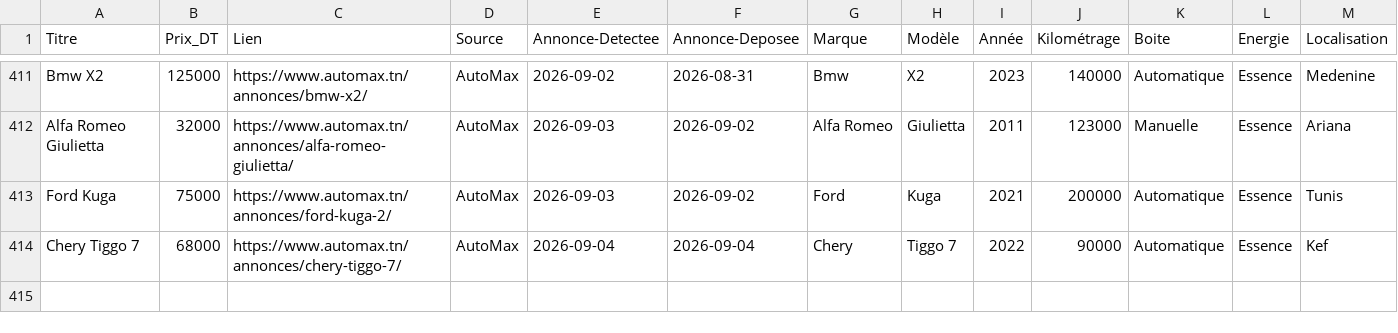
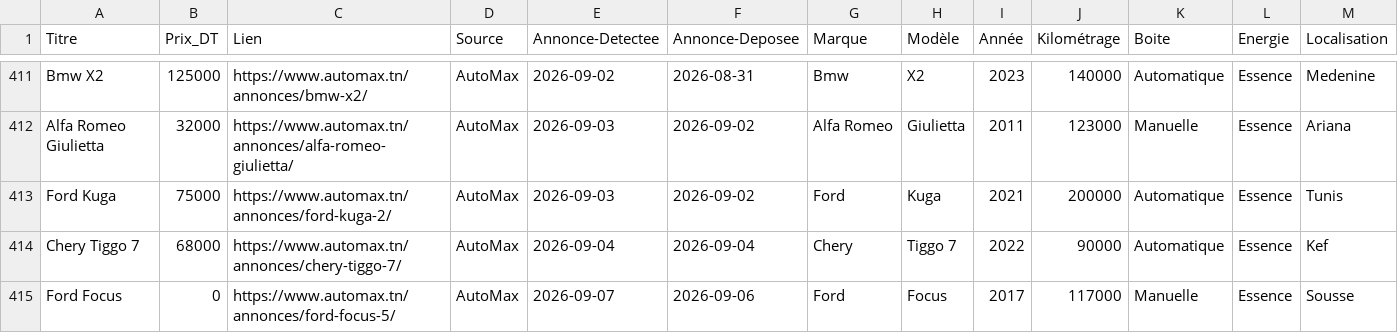
Before and after one commit to iheb-bibani/AutoDeal-Tunisie, a CSV file: data/raw/automax.csv, drawn as a sheet; only a part is shown, gaps mark what is left out; rows hold the shown columns only; the diff names each change by its address in the sheet, - before the commit and + after, or states it on an @@ line.

```diff
--- a/data/raw/automax.csv
+++ b/data/raw/automax.csv
+row 415: Ford Focus | 0 | https://www.automax.tn/annonces/ford-focus-5/ | AutoMax | 2026-09-07 | 2026-09-06 | Ford | Focus | 2017 | 117000 | Manuelle | Essence | Sousse
```
Also changed, not shown: data/processed/alertes_bonnes_affaires.csv, data/raw/autocentral.csv, 13 other files.
